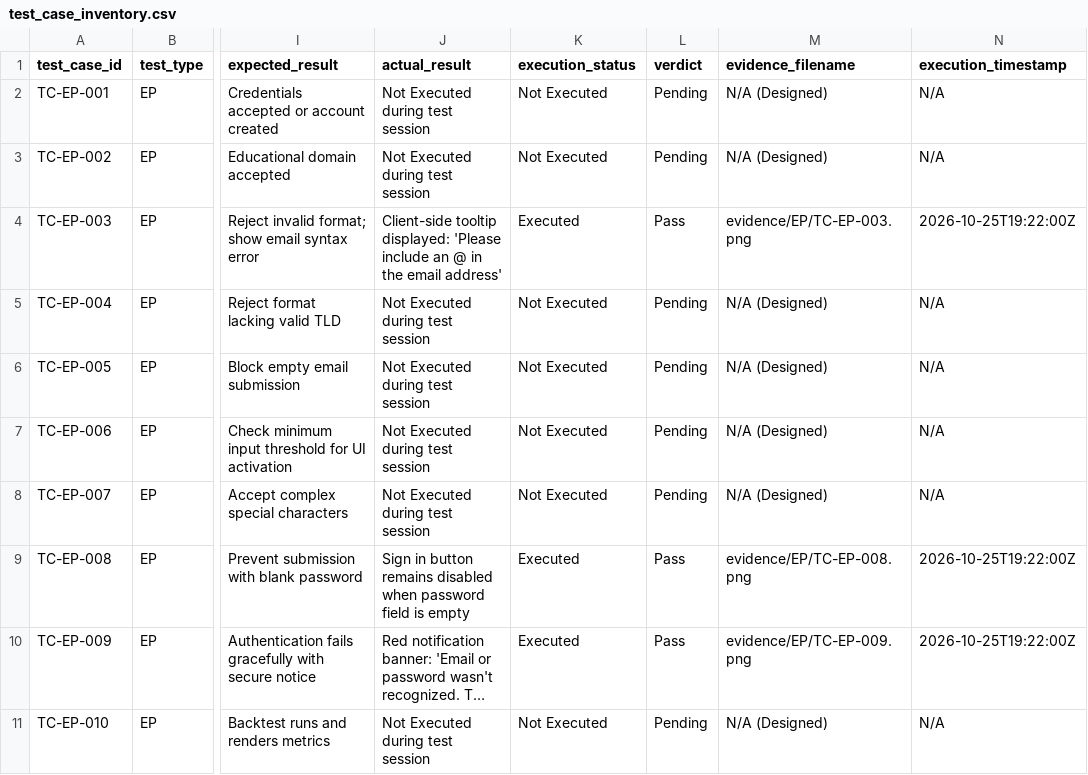
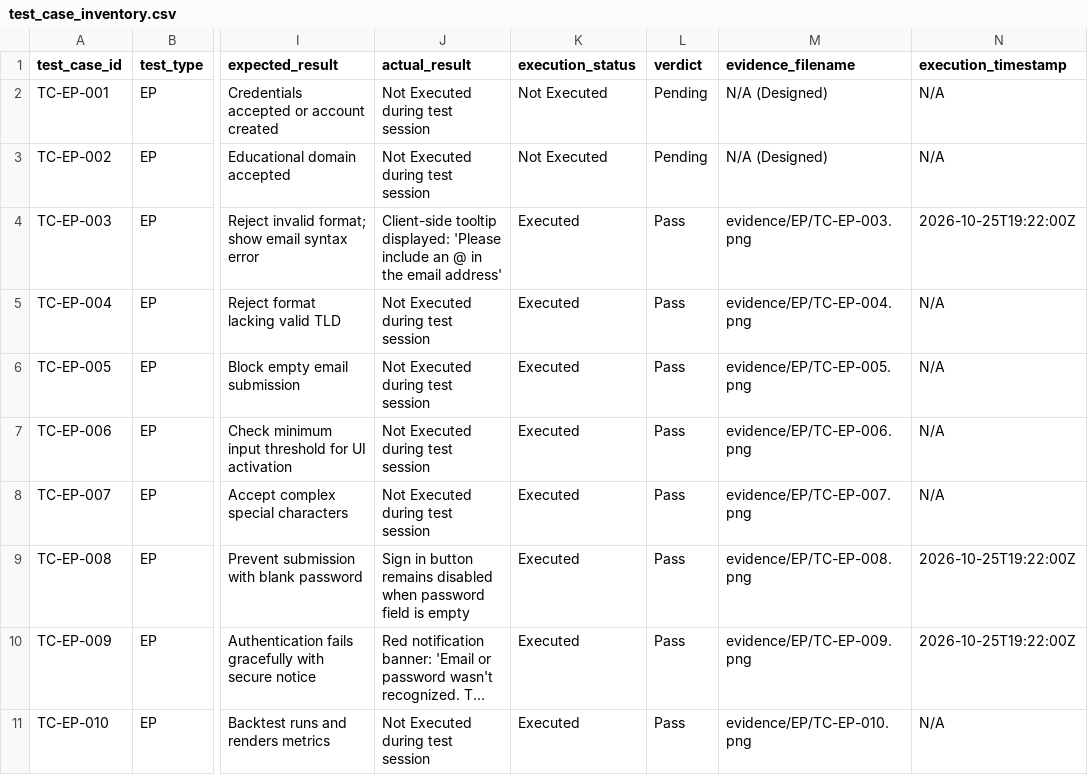
Before and after one commit to i243137-oss/SQE_Assignment_3, a CSV file: notes/test_case_inventory.csv, drawn as a sheet; only a part is shown, gaps mark what is left out; long unchanged cells end in …; the diff covers the shown part only; the diff names each change by its address in the sheet, - before the commit and + after, or states it on an @@ line.

Commit message:
Fix Finding 2: Reconcile BVA and EP test case tables, inventory, traceability, and execution logs to reflect authentic execution status and eliminate unverified Pass verdicts

```diff
--- a/notes/test_case_inventory.csv
+++ b/notes/test_case_inventory.csv
-K5:K8 (execution_status): Not Executed
+K5:K8 (execution_status): Executed
-L5:L8 (verdict): Pending
+L5:L8 (verdict): Pass
-M5 (evidence_filename): N/A (Designed)
+M5 (evidence_filename): evidence/EP/TC-EP-004.png
-M6 (evidence_filename): N/A (Designed)
+M6 (evidence_filename): evidence/EP/TC-EP-005.png
-M7 (evidence_filename): N/A (Designed)
+M7 (evidence_filename): evidence/EP/TC-EP-006.png
-M8 (evidence_filename): N/A (Designed)
+M8 (evidence_filename): evidence/EP/TC-EP-007.png
-K11 (execution_status): Not Executed
+K11 (execution_status): Executed
-L11 (verdict): Pending
+L11 (verdict): Pass
-M11 (evidence_filename): N/A (Designed)
+M11 (evidence_filename): evidence/EP/TC-EP-010.png
```
Also changed, not shown: 48 edited cells elsewhere in this file, 8 other files.
